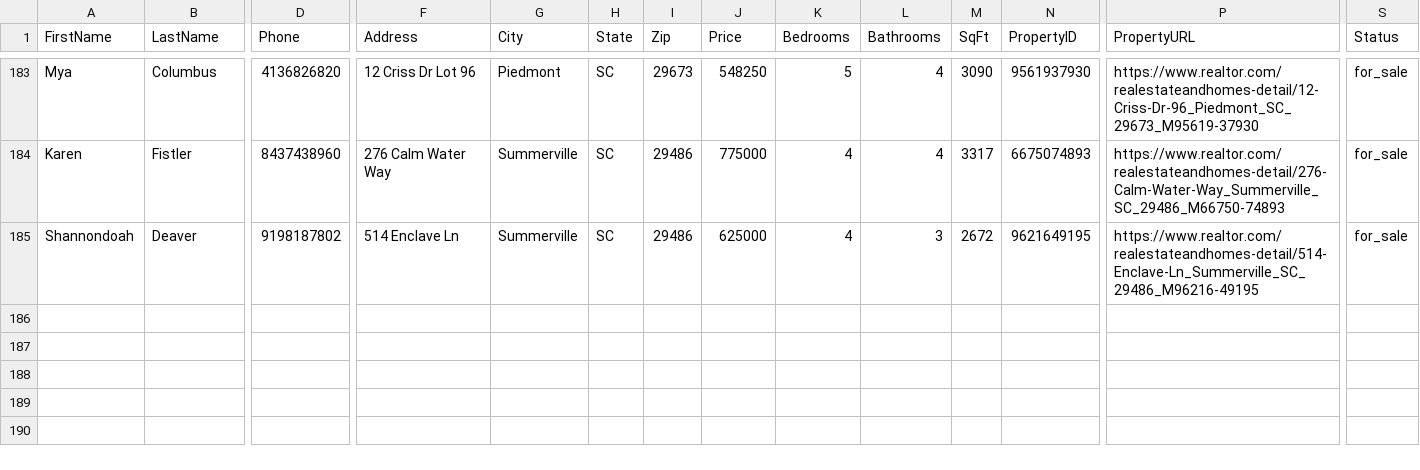
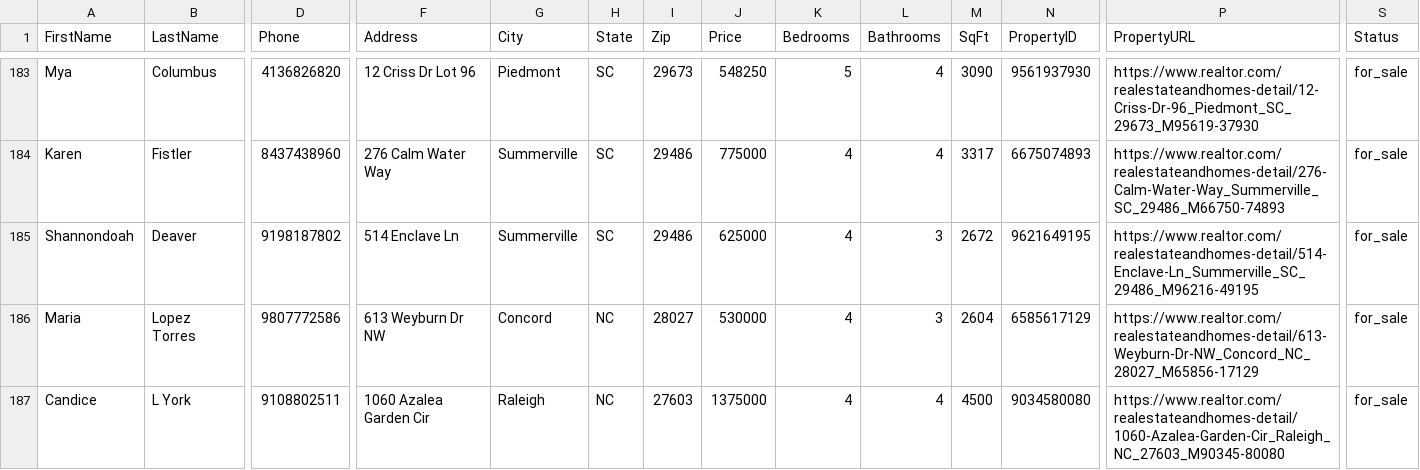
Before and after one commit to alimoh8764-glitch/Apify-Email-1, a CSV file: DataShortDisgusting/SMS.csv, drawn as a sheet; only a part is shown, gaps mark what is left out; rows hold the shown columns only; the diff names each change by its address in the sheet, - before the commit and + after, or states it on an @@ line.

Commit message:
Update DataShortDisgusting/SMS.csv from Apify webhook

```diff
--- a/DataShortDisgusting/SMS.csv
+++ b/DataShortDisgusting/SMS.csv
+row 186: Maria | Lopez Torres | 9807772586 | 613 Weyburn Dr NW | Concord | NC | 28027 | 530000 | 4 | 3 | 2604 | 6585617129 | https://www.realtor.com/realestateandhomes-detail/613-Weyburn-Dr-NW_Concord_NC_28027_M65856-17129 | for_sale
+row 187: Candice | L York | 9108802511 | 1060 Azalea Garden Cir | Raleigh | NC | 27603 | 1375000 | 4 | 4 | 4500 | 9034580080 | https://www.realtor.com/realestateandhomes-detail/1060-Azalea-Garden-Cir_Raleigh_NC_27603_M90345-80080 | for_sale
```
